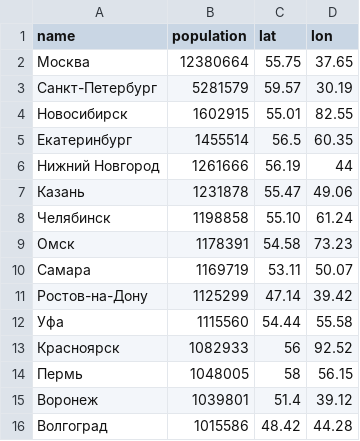
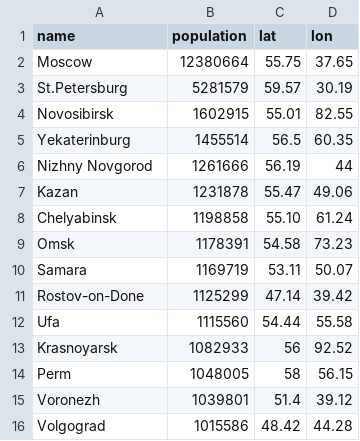
Before and after one commit to first-line-outsourcing/map-of-Russia, a TSV file: src/assets/geo-data/russia-cities.tsv, drawn as a sheet.

```diff
--- a/src/assets/geo-data/russia-cities.tsv
+++ b/src/assets/geo-data/russia-cities.tsv
@@ -1,16 +1,16 @@
 name	population	lat	lon
-Москва	12380664	55.75	37.65
-Санкт-Петербург	5281579	59.57	30.19
-Новосибирск	1602915	55.01	82.55
-Екатеринбург	1455514	56.5	60.35
-Нижний Новгород	1261666	56.19	44
-Казань	1231878	55.47	49.06
-Челябинск	1198858	55.10	61.24
-Омск	1178391	54.58	73.23
-Самара	1169719	53.11	50.07
-Ростов-на-Дону	1125299	47.14	39.42
-Уфа	1115560	54.44	55.58
-Красноярск	1082933	56	92.52
-Пермь	1048005	58	56.15
-Воронеж	1039801	51.4	39.12
-Волгоград	1015586	48.42	44.28
+Moscow	12380664	55.75	37.65
+St.Petersburg	5281579	59.57	30.19
+Novosibirsk	1602915	55.01	82.55
+Yekaterinburg	1455514	56.5	60.35
+Nizhny Novgorod	1261666	56.19	44
+Kazan	1231878	55.47	49.06
+Chelyabinsk	1198858	55.10	61.24
+Omsk	1178391	54.58	73.23
+Samara	1169719	53.11	50.07
+Rostov-on-Done	1125299	47.14	39.42
+Ufa	1115560	54.44	55.58
+Krasnoyarsk	1082933	56	92.52
+Perm	1048005	58	56.15
+Voronezh	1039801	51.4	39.12
+Volgograd	1015586	48.42	44.28
```
Also changed, not shown: src/assets/geo-data/russia-region-data.tsv, 1 other file.
